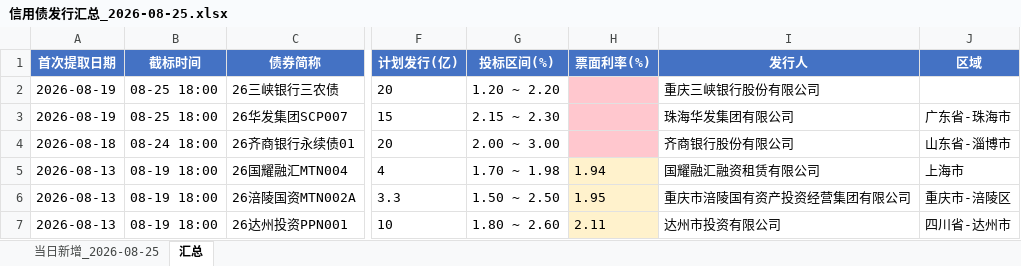
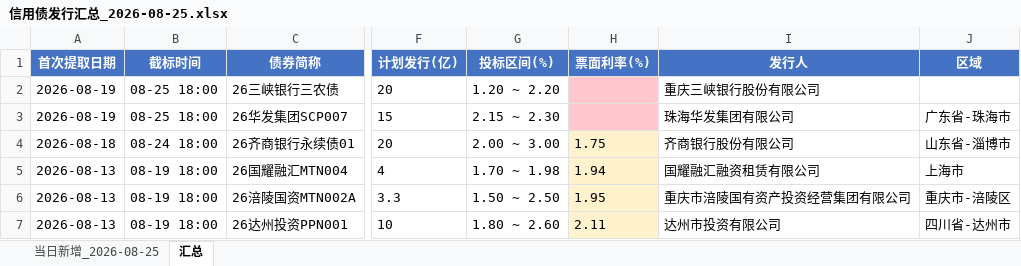
Before and after one commit to geomouse/innodealing-bond-export, an Excel workbook: data/信用债发行汇总_2026-08-25.xlsx, sheet 汇总, drawn as a sheet; only a part is shown, gaps mark what is left out; values as stored, in another font and other column widths than the file's, no borders; the diff names each change by its address in the sheet, - before the commit and + after, or states it on an @@ line.

```diff
--- a/data/信用债发行汇总_2026-08-25.xlsx (sheet 汇总)
+++ b/data/信用债发行汇总_2026-08-25.xlsx (sheet 汇总)
-H4 (票面利率(%)): (empty)
+H4 (票面利率(%)): 1.75
-H4 fill: #FFC7CE
+H4 fill: #FFF2CC
```
Also changed, not shown: data/credit_bond_2026-08-19.xlsx, data/credit_bond_2026-08-20.xlsx, 5 other files.
